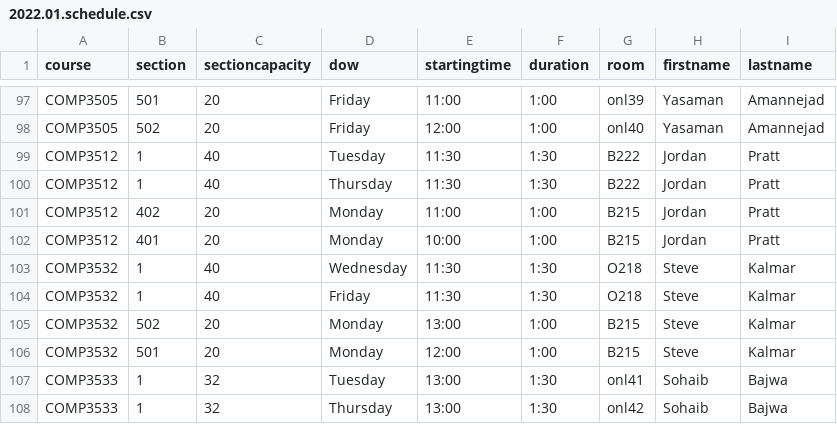
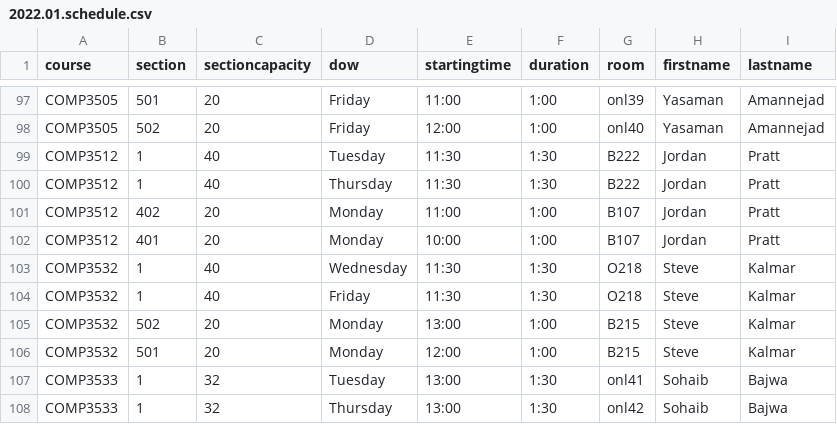
Before and after one commit to jpratt-mru/maco.calendar.datafiles, a CSV file: 2022.01.schedule.csv, drawn as a sheet; only a part is shown, gaps mark what is left out.

Commit message:
Update 3512 tut room.

```diff
--- a/2022.01.schedule.csv
+++ b/2022.01.schedule.csv
@@ -100,4 +100,4 @@ COMP3512,1,40,Tuesday,11:30,1:30,B222,Jordan,Pratt
 COMP3512,1,40,Thursday,11:30,1:30,B222,Jordan,Pratt
-COMP3512,402,20,Monday,11:00,1:00,B215,Jordan,Pratt
-COMP3512,401,20,Monday,10:00,1:00,B215,Jordan,Pratt
+COMP3512,402,20,Monday,11:00,1:00,B107,Jordan,Pratt
+COMP3512,401,20,Monday,10:00,1:00,B107,Jordan,Pratt
 COMP3532,1,40,Wednesday,11:30,1:30,O218,Steve,Kalmar
```
